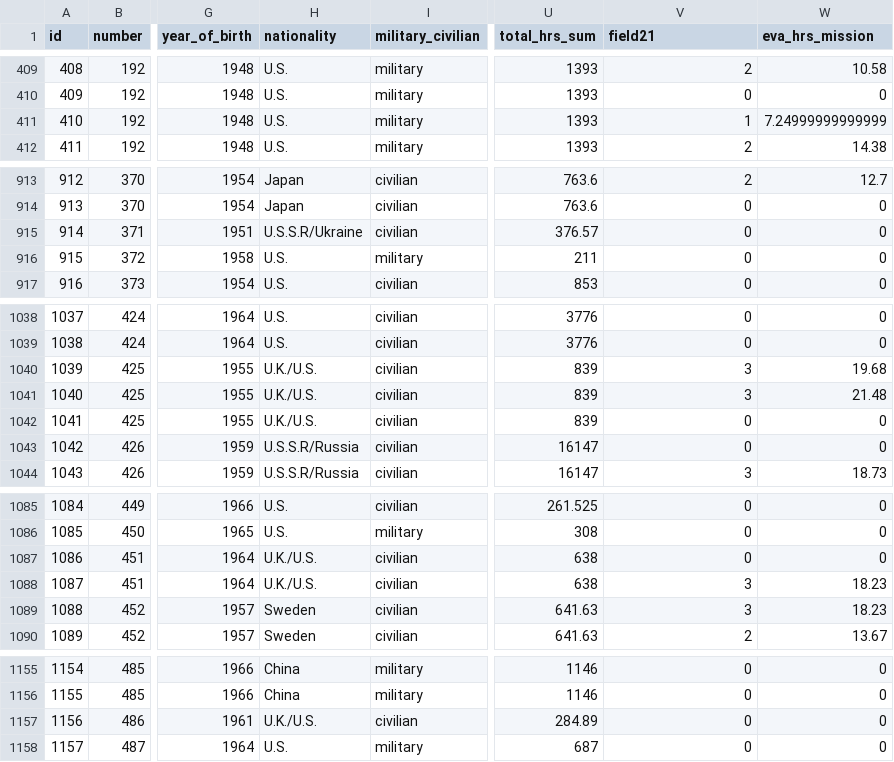
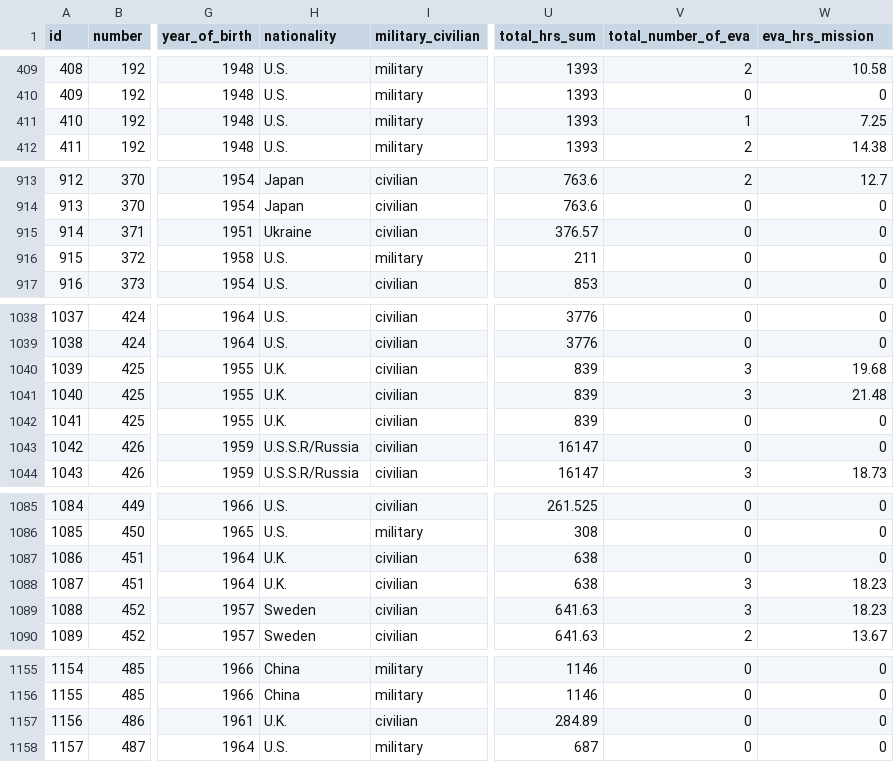
Before and after one commit to itak365/international_astronaut_db, a CSV file: astronauts.csv, drawn as a sheet; only a part is shown, gaps mark what is left out; the diff names each change by its address in the sheet, - before the commit and + after, or states it on an @@ line.

Commit message:
Made minor adjustments to field names for consistency

```diff
--- a/astronauts.csv
+++ b/astronauts.csv
-V1: field21
+V1: total_number_of_eva
-W411 (eva_hrs_mission): 7.24999999999999
+W411 (eva_hrs_mission): 7.25
-H915 (nationality): U.S.S.R/Ukraine
+H915 (nationality): Ukraine
-H1040:H1042 (nationality): U.K./U.S.
+H1040:H1042 (nationality): U.K.
-H1087:H1088 (nationality): U.K./U.S.
+H1087:H1088 (nationality): U.K.
-H1157 (nationality): U.K./U.S.
+H1157 (nationality): U.K.
```
